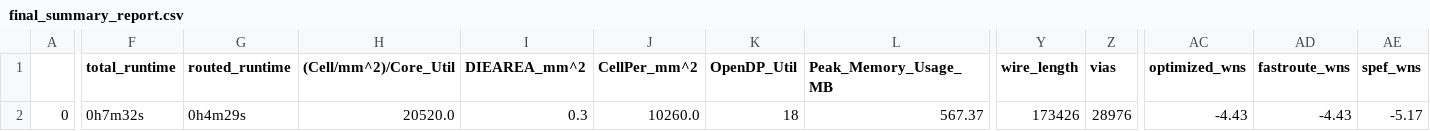
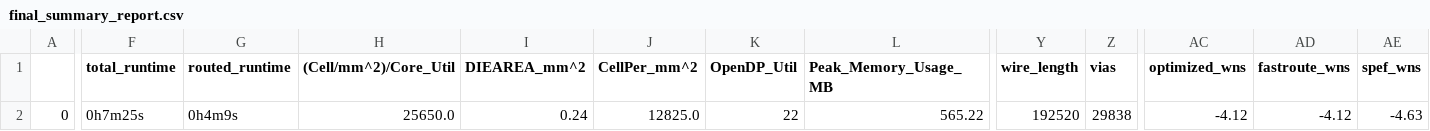
Before and after one commit to dineshannayya/yifive_r0, a CSV file: signoff/spi_master/final_summary_report.csv, drawn as a sheet; only a part is shown, gaps mark what is left out; the diff covers the shown part only; the diff names each change by its address in the sheet, - before the commit and + after, or states it on an @@ line.

```diff
--- a/signoff/spi_master/final_summary_report.csv
+++ b/signoff/spi_master/final_summary_report.csv
-F2 (total_runtime): 0h7m32s
+F2 (total_runtime): 0h7m25s
-G2 (routed_runtime): 0h4m29s
+G2 (routed_runtime): 0h4m9s
-H2 ((Cell/mm^2)/Core_Util): 20520.0
+H2 ((Cell/mm^2)/Core_Util): 25650.0
-I2 (DIEAREA_mm^2): 0.3
+I2 (DIEAREA_mm^2): 0.24
-J2 (CellPer_mm^2): 10260.0
+J2 (CellPer_mm^2): 12825.0
-K2 (OpenDP_Util): 18
+K2 (OpenDP_Util): 22
-L2 (Peak_Memory_Usage_MB): 567.37
+L2 (Peak_Memory_Usage_MB): 565.22
-Y2 (wire_length): 173426
+Y2 (wire_length): 192520
-Z2 (vias): 28976
+Z2 (vias): 29838
-AC2 (optimized_wns): -4.43
+AC2 (optimized_wns): -4.12
-AD2 (fastroute_wns): -4.43
+AD2 (fastroute_wns): -4.12
-AE2 (spef_wns): -5.17
+AE2 (spef_wns): -4.63
```
Also changed, not shown: 13 edited cells elsewhere in this file, signoff/glbl_cfg/final_summary_report.csv, signoff/sdram/final_summary_report.csv, 28 other files.
